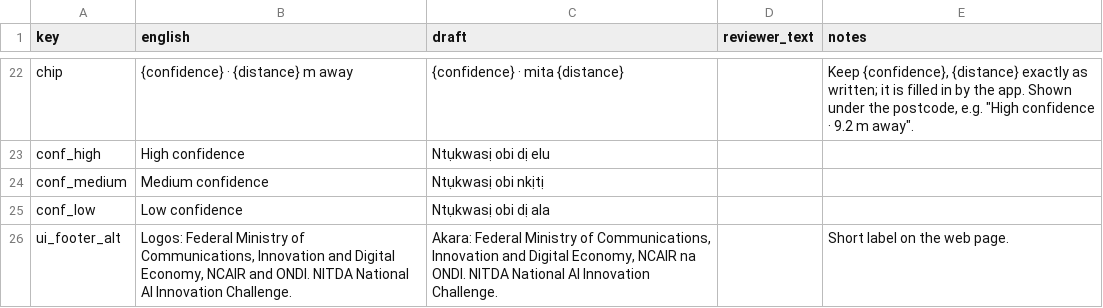
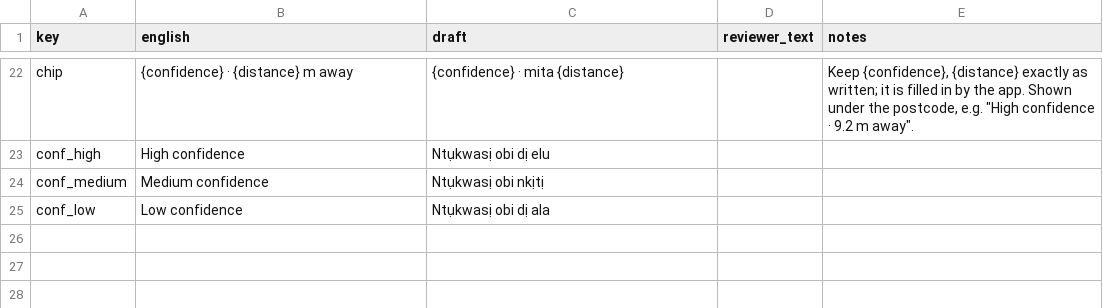
Before and after one commit to Muideen27/voice-postcode-assistant, a CSV file: docs/review/ui_ig.csv, drawn as a sheet; only a part is shown, gaps mark what is left out.

```diff
--- a/docs/review/ui_ig.csv
+++ b/docs/review/ui_ig.csv
@@ -25,2 +25 @@ conf_medium,Medium confidence,Ntụkwasị obi nkịtị,,
 conf_low,Low confidence,Ntụkwasị obi dị ala,,
-ui_footer_alt,"Logos: Federal Ministry of Communications, Innovation and Digital Economy, NCAIR and ONDI. NITDA National AI Innovation Challenge.","Akara: Federal Ministry of Communications, Innovation and Digital Economy, NCAIR na ONDI. NITDA National AI Innovation Challenge.",,Short label on the web page.
```
Also changed, not shown: docs/review/ha.csv, docs/review/ig.csv, 39 other files.
